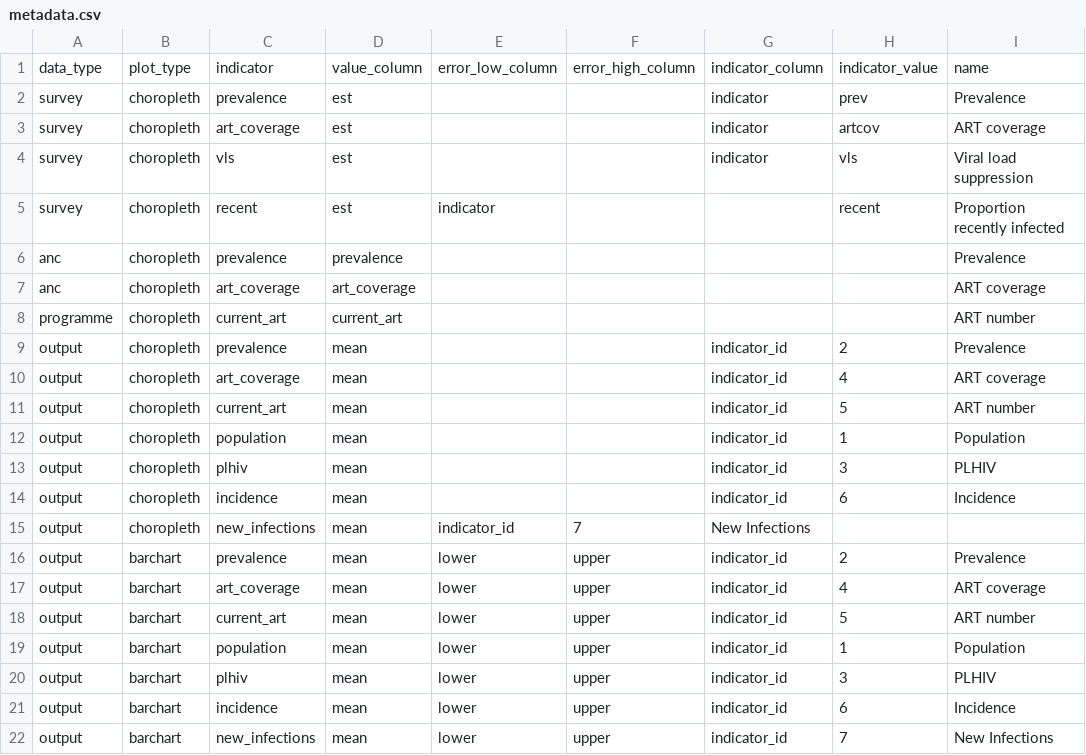
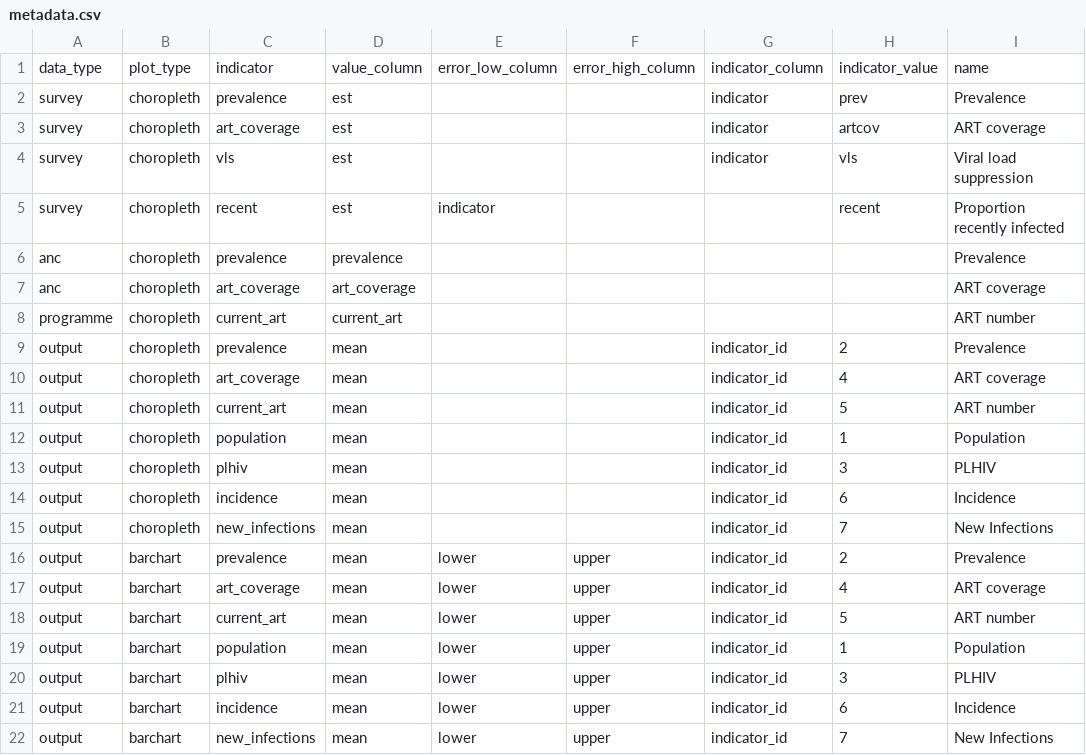
Before and after one commit to mrc-ide/naomi, a CSV file: inst/metadata/metadata.csv, drawn as a sheet.

```diff
--- a/inst/metadata/metadata.csv
+++ b/inst/metadata/metadata.csv
@@ -14,3 +14,3 @@ output,choropleth,plhiv,mean,,,indicator_id,3,PLHIV
 output,choropleth,incidence,mean,,,indicator_id,6,Incidence
-output,choropleth,new_infections,mean,indicator_id,7,New Infections
+output,choropleth,new_infections,mean,,,indicator_id,7,New Infections
 output,barchart,prevalence,mean,lower,upper,indicator_id,2,Prevalence
```
Also changed, not shown: 1 other file.
